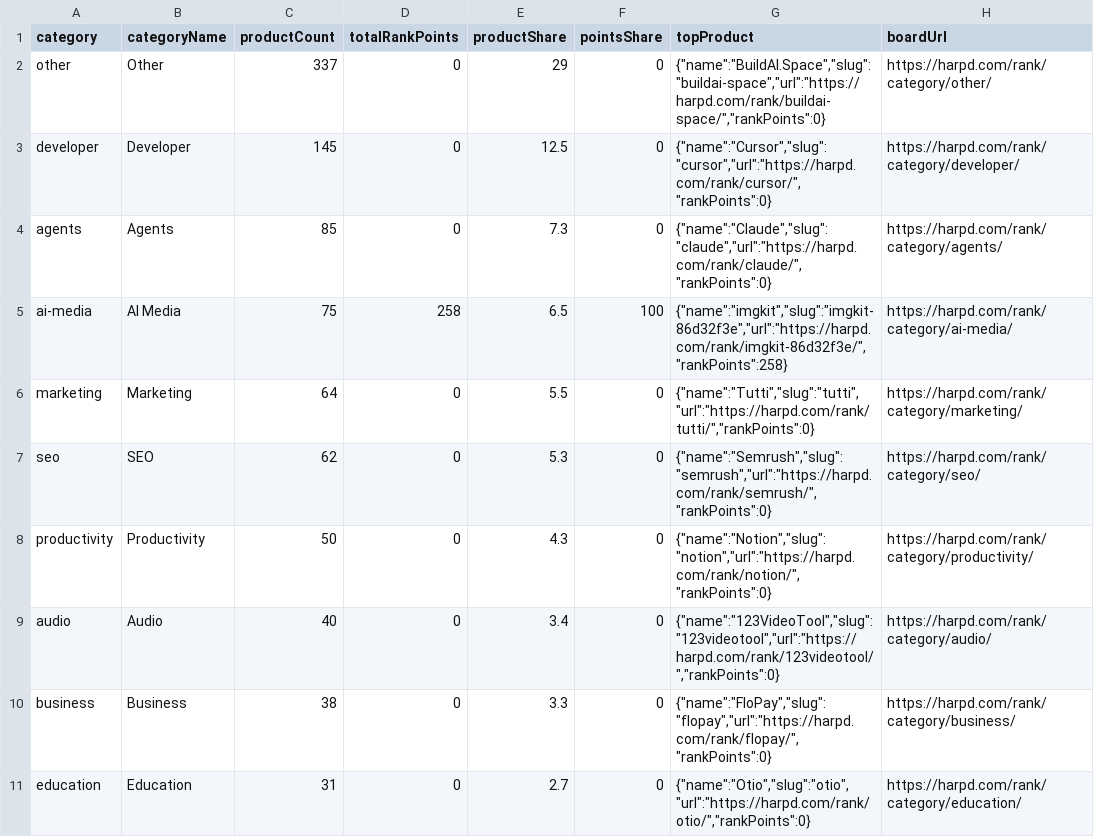
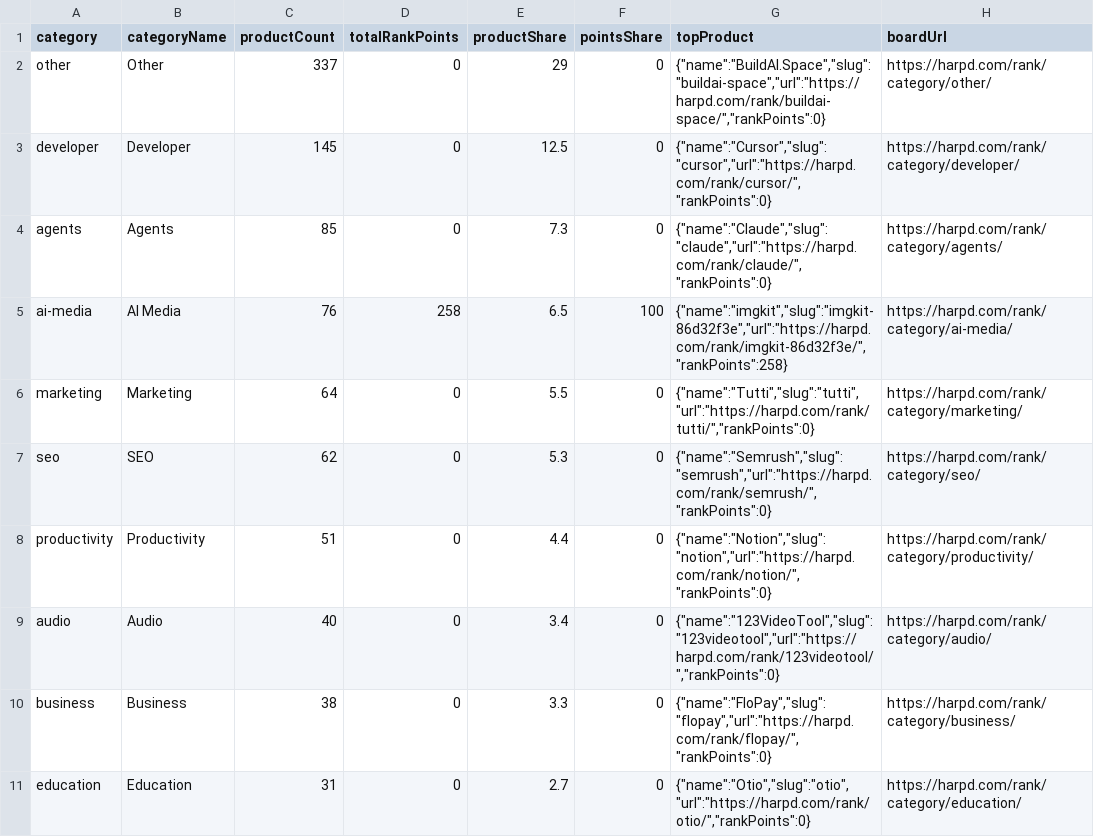
Before and after one commit to harpd-dev/harpd-ai-datasets, a CSV file: data/research/ai-market-index.csv, drawn as a sheet; only a part is shown.

```diff
--- a/data/research/ai-market-index.csv
+++ b/data/research/ai-market-index.csv
@@ -4,6 +4,6 @@ developer,Developer,145,0,12.5,0,"{""name"":""Cursor"",""slug"":""cursor"",""url
 agents,Agents,85,0,7.3,0,"{""name"":""Claude"",""slug"":""claude"",""url"":""https://harpd.com/rank/claude/"",""rankPoints"":0}",https://harpd.com/rank/category/agents/
-ai-media,AI Media,75,258,6.5,100,"{""name"":""imgkit"",""slug"":""imgkit-86d32f3e"",""url"":""https://harpd.com/rank/imgkit-86d32f3e/"",""rankPoints"":258}",https://harpd.com/rank/category/ai-media/
+ai-media,AI Media,76,258,6.5,100,"{""name"":""imgkit"",""slug"":""imgkit-86d32f3e"",""url"":""https://harpd.com/rank/imgkit-86d32f3e/"",""rankPoints"":258}",https://harpd.com/rank/category/ai-media/
 marketing,Marketing,64,0,5.5,0,"{""name"":""Tutti"",""slug"":""tutti"",""url"":""https://harpd.com/rank/tutti/"",""rankPoints"":0}",https://harpd.com/rank/category/marketing/
 seo,SEO,62,0,5.3,0,"{""name"":""Semrush"",""slug"":""semrush"",""url"":""https://harpd.com/rank/semrush/"",""rankPoints"":0}",https://harpd.com/rank/category/seo/
-productivity,Productivity,50,0,4.3,0,"{""name"":""Notion"",""slug"":""notion"",""url"":""https://harpd.com/rank/notion/"",""rankPoints"":0}",https://harpd.com/rank/category/productivity/
+productivity,Productivity,51,0,4.4,0,"{""name"":""Notion"",""slug"":""notion"",""url"":""https://harpd.com/rank/notion/"",""rankPoints"":0}",https://harpd.com/rank/category/productivity/
 audio,Audio,40,0,3.4,0,"{""name"":""123VideoTool"",""slug"":""123videotool"",""url"":""https://harpd.com/rank/123videotool/"",""rankPoints"":0}",https://harpd.com/rank/category/audio/
```
Also changed, not shown: data/evidence/evidence-claims.csv, data/products/products.csv, 9 other files.
